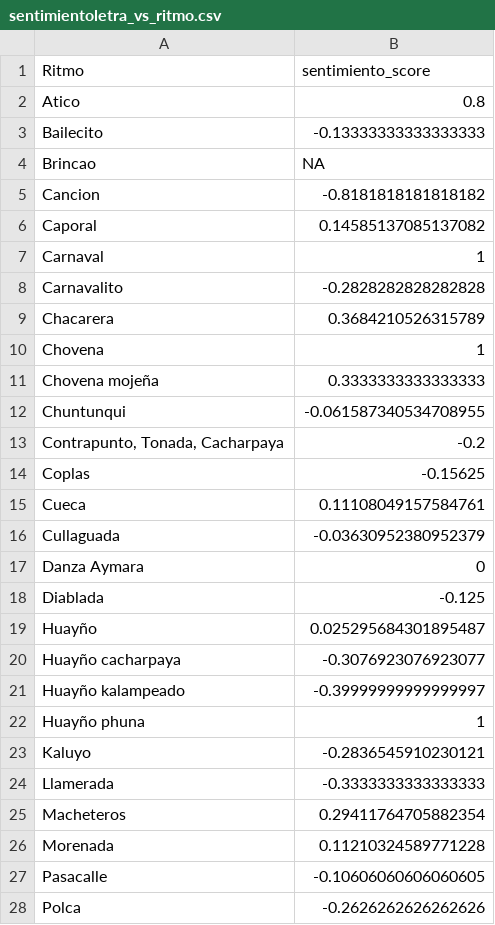
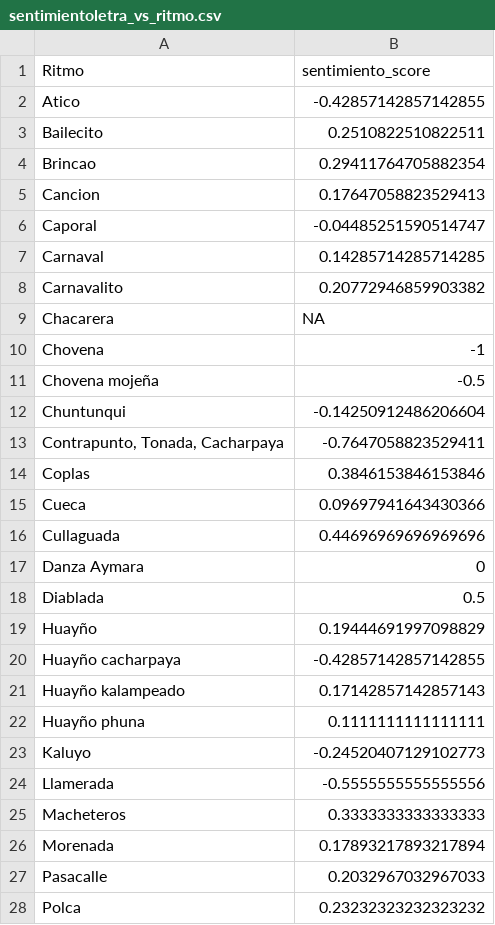
Before and after one commit to lab-tecnosocial/analisis-musica-folkbo, a CSV file: output/sentimientoletra_vs_ritmo.csv, drawn as a sheet; only a part is shown; the diff covers the shown part only.

```diff
--- a/output/sentimientoletra_vs_ritmo.csv
+++ b/output/sentimientoletra_vs_ritmo.csv
@@ -1,28 +1,28 @@
 Ritmo,sentimiento_score
-Atico,0.8
-Bailecito,-0.13333333333333333
-Brincao,NA
-Cancion,-0.8181818181818182
-Caporal,0.14585137085137082
-Carnaval,1
-Carnavalito,-0.2828282828282828
-Chacarera,0.3684210526315789
-Chovena,1
-Chovena mojeña,0.3333333333333333
-Chuntunqui,-0.061587340534708955
-"Contrapunto, Tonada, Cacharpaya",-0.2
-Coplas,-0.15625
-Cueca,0.11108049157584761
-Cullaguada,-0.03630952380952379
+Atico,-0.42857142857142855
+Bailecito,0.2510822510822511
+Brincao,0.29411764705882354
+Cancion,0.17647058823529413
+Caporal,-0.04485251590514747
+Carnaval,0.14285714285714285
+Carnavalito,0.20772946859903382
+Chacarera,NA
+Chovena,-1
+Chovena mojeña,-0.5
+Chuntunqui,-0.14250912486206604
+"Contrapunto, Tonada, Cacharpaya",-0.7647058823529411
+Coplas,0.3846153846153846
+Cueca,0.09697941643430366
+Cullaguada,0.44696969696969696
 Danza Aymara,0
-Diablada,-0.125
-Huayño,0.025295684301895487
-Huayño cacharpaya,-0.3076923076923077
-Huayño kalampeado,-0.39999999999999997
-Huayño phuna,1
-Kaluyo,-0.2836545910230121
-Llamerada,-0.3333333333333333
-Macheteros,0.29411764705882354
-Morenada,0.11210324589771228
-Pasacalle,-0.10606060606060605
-Polca,-0.2626262626262626
+Diablada,0.5
+Huayño,0.19444691997098829
+Huayño cacharpaya,-0.42857142857142855
+Huayño kalampeado,0.17142857142857143
+Huayño phuna,0.1111111111111111
+Kaluyo,-0.24520407129102773
+Llamerada,-0.5555555555555556
+Macheteros,0.3333333333333333
+Morenada,0.17893217893217894
+Pasacalle,0.2032967032967033
+Polca,0.23232323232323232
```
Also changed, not shown: 11 edited cells elsewhere in this file, output/palabras_conteo.csv, output/palabras_top10_por_ritmo.csv, 10 other files.
